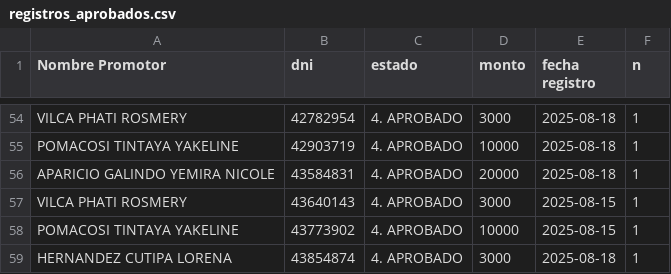
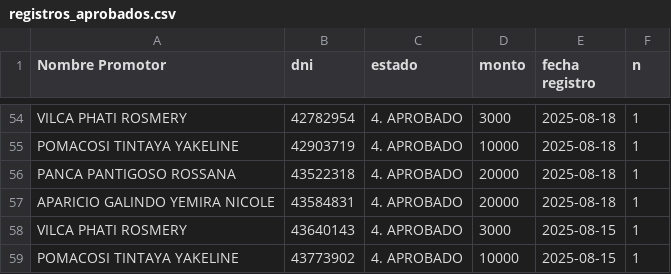
Before and after one commit to WFLAR0/reporte_online_s_bi, a CSV file: registros_aprobados.csv, drawn as a sheet; only a part is shown, gaps mark what is left out; the shorter side is filled out with more unchanged rows; the diff names each change by its address in the sheet, - before the commit and + after, or states it on an @@ line.

Commit message:
Actualización de registros_aprobados.csv

```diff
--- a/registros_aprobados.csv
+++ b/registros_aprobados.csv
+row 56: PANCA PANTIGOSO ROSSANA | 43522318 | 4. APROBADO | 20000 | 2025-08-18 | 1
```
